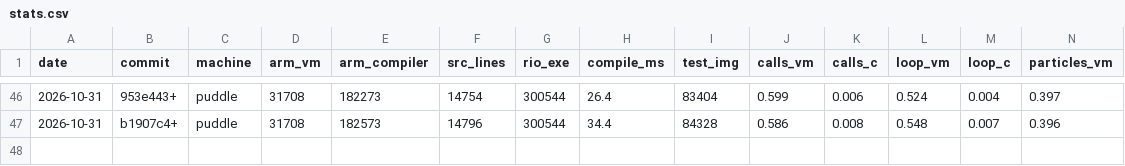
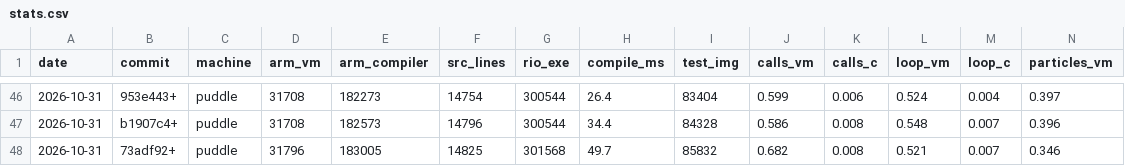
Before and after one commit to contextfreeinfo/rio, a CSV file: bench/stats.csv, drawn as a sheet; only a part is shown, gaps mark what is left out; rows hold the shown columns only; the diff names each change by its address in the sheet, - before the commit and + after, or states it on an @@ line.

```diff
--- a/bench/stats.csv
+++ b/bench/stats.csv
+row 48: 2026-10-31 | 73adf92+ | puddle | 31796 | 183005 | 14825 | 301568 | 49.7 | 85832 | 0.682 | 0.008 | 0.521 | 0.007 | 0.346
```
Also changed, not shown: 15 other files.
